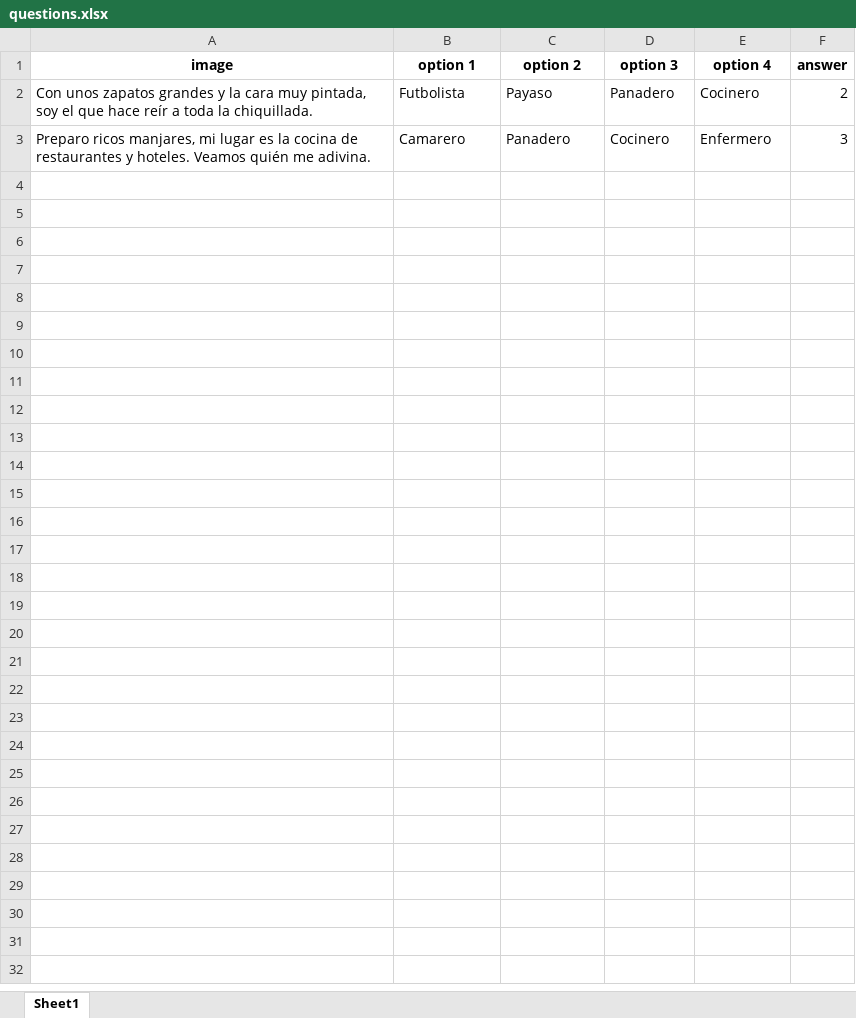
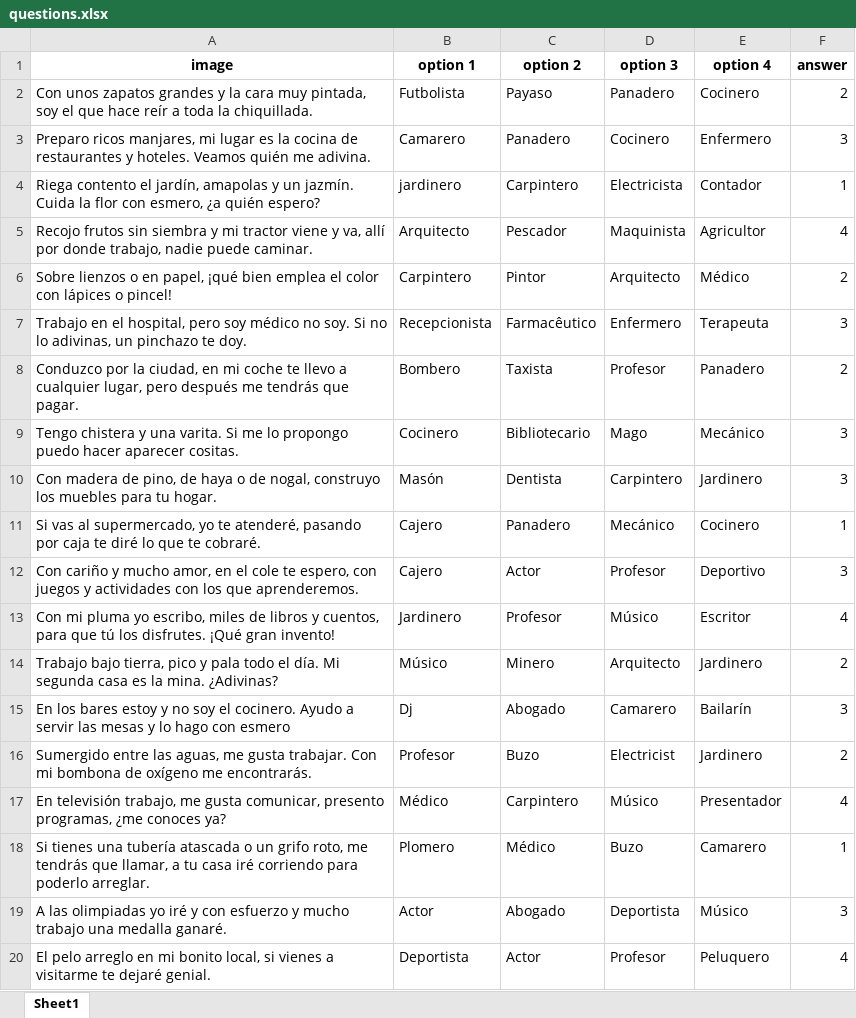
Before and after one commit to UserMarinho/Quiz-in-Spanish, an Excel workbook: questions.xlsx, sheet Sheet1, drawn as a sheet; values as stored, in another font and other column widths than the file's, no borders; the diff names each change by its address in the sheet, - before the commit and + after, or states it on an @@ line.

```diff
--- a/questions.xlsx (sheet Sheet1)
+++ b/questions.xlsx (sheet Sheet1)
+row 4: Riega contento el jardín, amapolas y un jazmín. Cuida la flor con esmero, ¿a quién espero? | jardinero | Carpintero | Electricista | Contador | 1
+row 5: Recojo frutos sin siembra y mi tractor viene y va, allí por donde trabajo, nadie puede caminar. | Arquitecto | Pescador | Maquinista | Agricultor | 4
+row 6: Sobre lienzos o en papel, ¡qué bien emplea el color con lápices o pincel! | Carpintero | Pintor | Arquitecto | Médico | 2
+row 7: Trabajo en el hospital, pero soy médico no soy. Si no lo adivinas, un pinchazo te doy. | Recepcionista | Farmacêutico | Enfermero | Terapeuta | 3
+row 8: Conduzco por la ciudad, en mi coche te llevo a cualquier lugar, pero después me tendrás que pagar. | Bombero | Taxista | Profesor | Panadero | 2
+row 9: Tengo chistera y una varita. Si me lo propongo puedo hacer aparecer cositas. | Cocinero | Bibliotecario | Mago | Mecánico | 3
+row 10: Con madera de pino, de haya o de nogal, construyo los muebles para tu hogar. | Masón | Dentista | Carpintero | Jardinero | 3
+row 11: Si vas al supermercado, yo te atenderé, pasando por caja te diré lo que te cobraré. | Cajero | Panadero | Mecánico | Cocinero | 1
+row 12: Con cariño y mucho amor, en el cole te espero, con juegos y actividades con los que aprenderemos. | Cajero | Actor | Profesor | Deportivo | 3
+row 13: Con mi pluma yo escribo, miles de libros y cuentos, para que tú los disfrutes. ¡Qué gran invento! | Jardinero | Profesor | Músico | Escritor | 4
+row 14: Trabajo bajo tierra, pico y pala todo el día. Mi segunda casa es la mina. ¿Adivinas? | Músico | Minero | Arquitecto | Jardinero | 2
+row 15: En los bares estoy y no soy el cocinero. Ayudo a servir las mesas y lo hago con esmero | Dj | Abogado | Camarero | Bailarín | 3
+row 16: Sumergido entre las aguas, me gusta trabajar. Con mi bombona de oxígeno me encontrarás. | Profesor | Buzo | Electricist | Jardinero | 2
+row 17: En televisión trabajo, me gusta comunicar, presento programas, ¿me conoces ya? | Médico | Carpintero | Músico | Presentador | 4
+row 18: Si tienes una tubería atascada o un grifo roto, me tendrás que llamar, a tu casa iré corriendo para poderlo arreglar. | Plomero | Médico | Buzo | Camarero | 1
+row 19: A las olimpiadas yo iré y con esfuerzo y mucho trabajo una medalla ganaré. | Actor | Abogado | Deportista | Músico | 3
+row 20: El pelo arreglo en mi bonito local, si vienes a visitarme te dejaré genial. | Deportista | Actor | Profesor | Peluquero | 4
```
Also changed, not shown: 6 other files.
